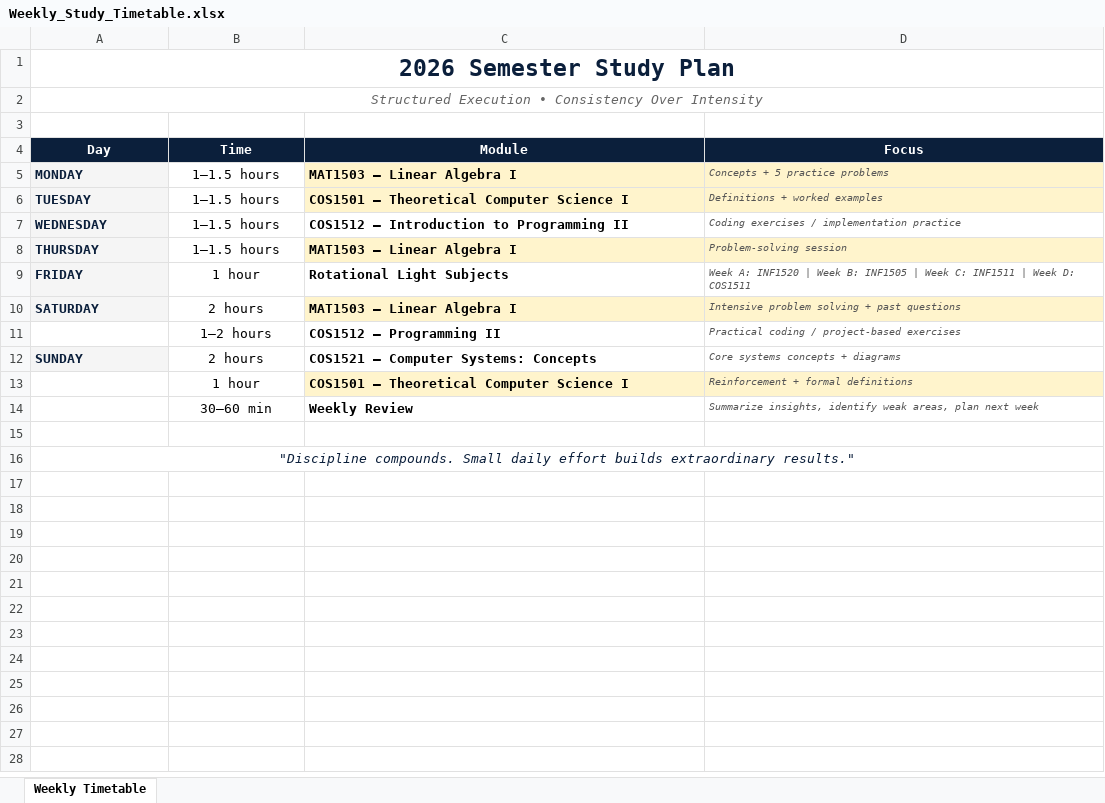
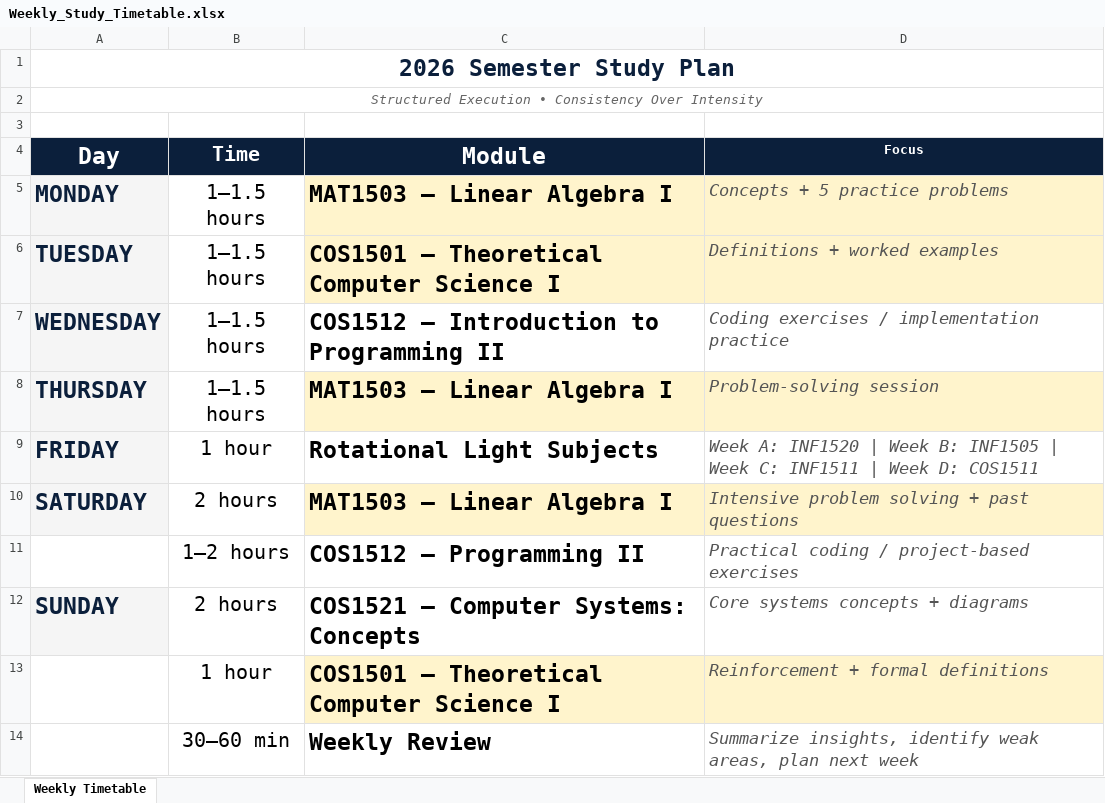
Before and after one commit to LowHam-paythese/UNISA, an Excel workbook: Weekly_Study_Timetable.xlsx, sheet Weekly Timetable, drawn as a sheet; values as stored, in another font and other column widths than the file's, no borders; the diff names each change by its address in the sheet, - before the commit and + after, or states it on an @@ line.

```diff
--- a/Weekly_Study_Timetable.xlsx (sheet Weekly Timetable)
+++ b/Weekly_Study_Timetable.xlsx (sheet Weekly Timetable)
@@ A4:C4 text size: larger @@
@@ A5:D10 text size: larger @@
@@ B11:D11 text size: larger @@
@@ A12:D12 text size: larger @@
@@ B13:D14 text size: larger @@
-row 15: (empty)
-row 16: "Discipline compounds. Small daily effort builds extraordinary results."
```
